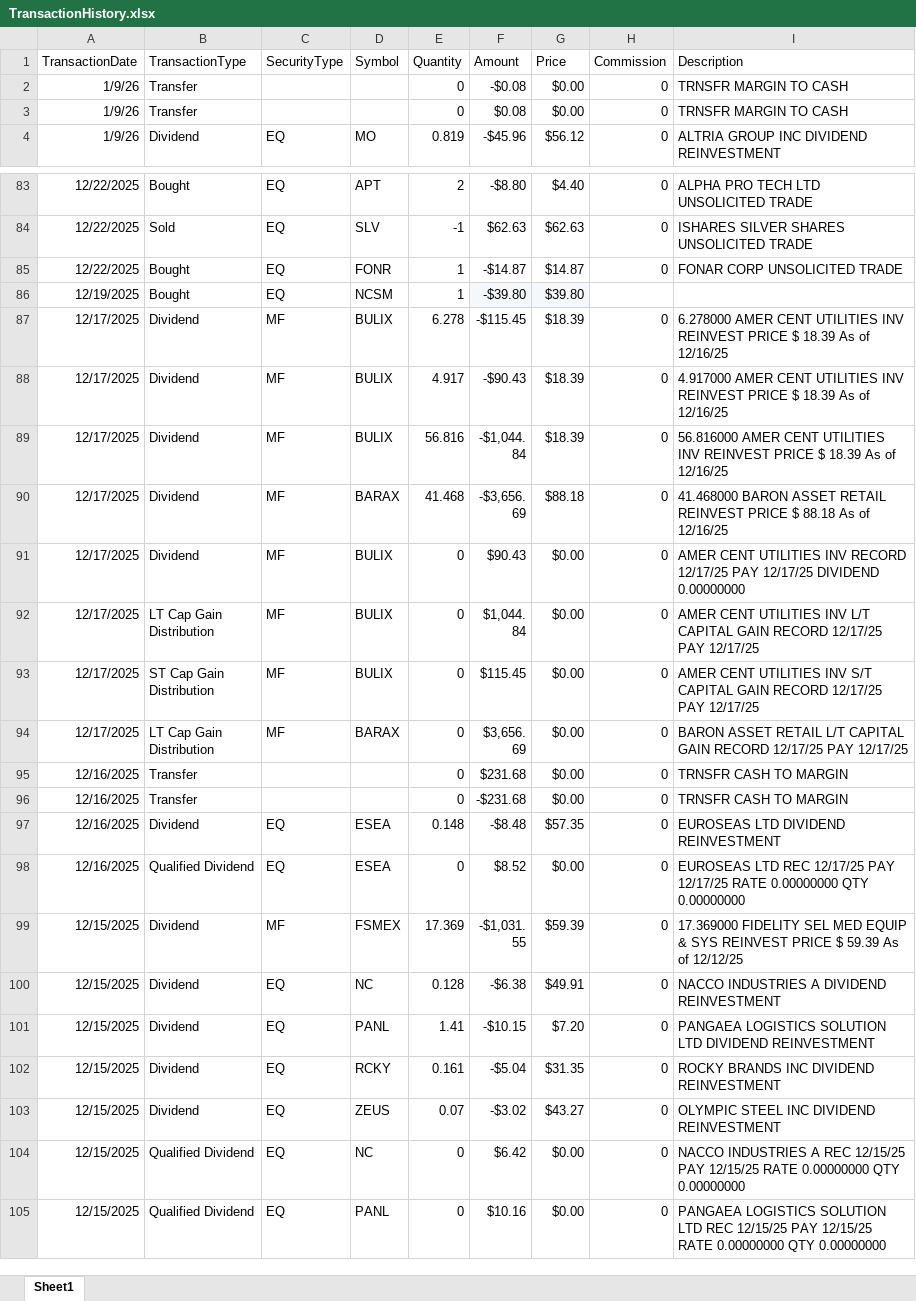
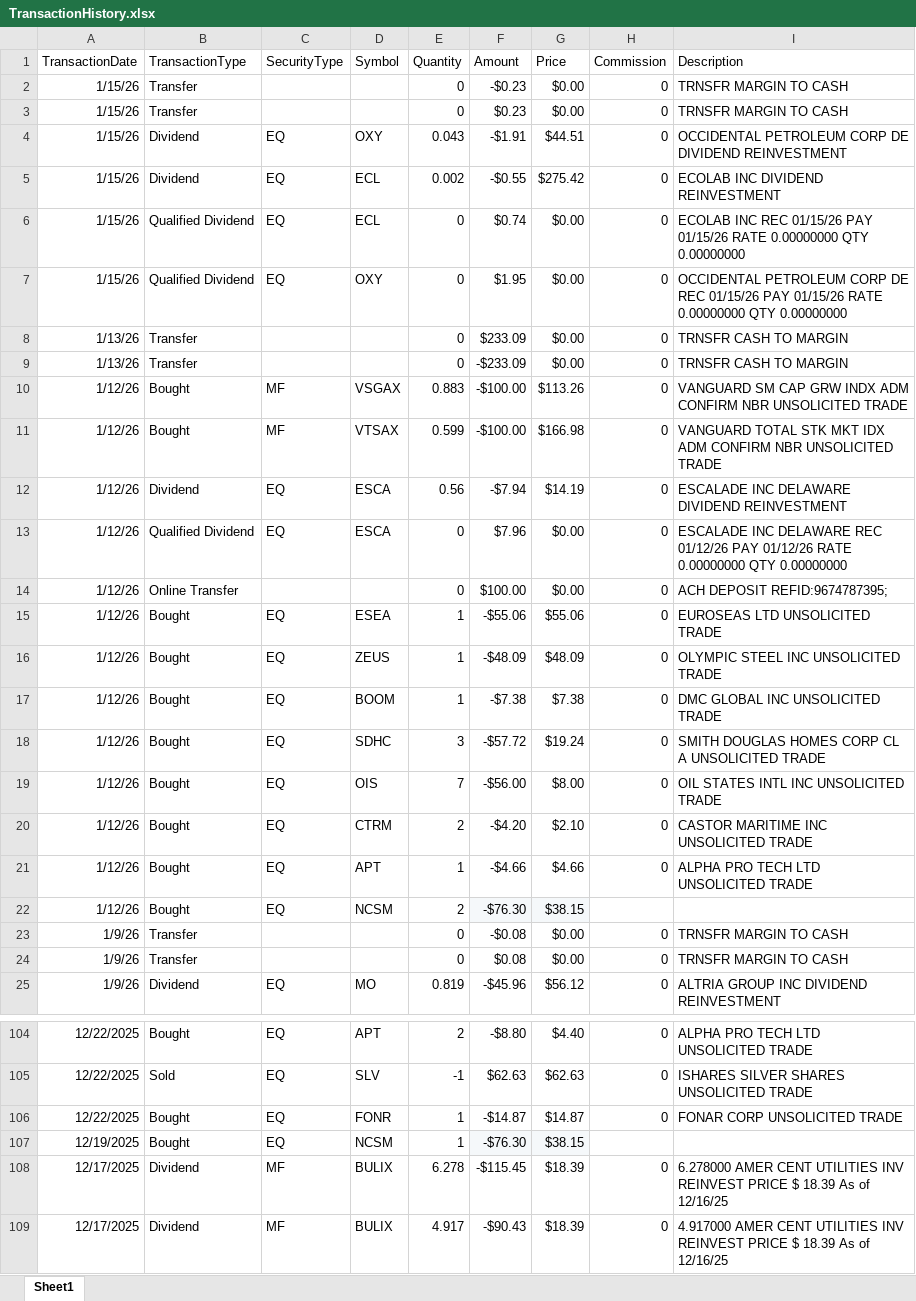
Before and after one commit to rickshilling/shadowPortfolio, an Excel workbook: TransactionHistory.xlsx, sheet Sheet1, drawn as a sheet; only a part is shown, gaps mark what is left out; the shorter side is filled out with more unchanged rows; values as stored, in another font and other column widths than the file's, no borders; charts and pictures not drawn; addresses are those after the commit; the diff names each change by its address in the sheet, - before the commit and + after, or states it on an @@ line.

```diff
--- a/TransactionHistory.xlsx (sheet Sheet1)
+++ b/TransactionHistory.xlsx (sheet Sheet1)
+row 2: 1/15/26 | Transfer |  |  | 0 | -$0.23 | $0.00 | 0 | TRNSFR MARGIN TO CASH
+row 3: 1/15/26 | Transfer |  |  | 0 | $0.23 | $0.00 | 0 | TRNSFR MARGIN TO CASH
+row 4: 1/15/26 | Dividend | EQ | OXY | 0.043 | -$1.91 | $44.51 | 0 | OCCIDENTAL PETROLEUM CORP DE DIVIDEND REINVESTMENT
+row 5: 1/15/26 | Dividend | EQ | ECL | 0.002 | -$0.55 | $275.42 | 0 | ECOLAB INC DIVIDEND REINVESTMENT
+row 6: 1/15/26 | Qualified Dividend | EQ | ECL | 0 | $0.74 | $0.00 | 0 | ECOLAB INC REC 01/15/26 PAY 01/15/26 RATE 0.00000000 QTY 0.00000000
+row 7: 1/15/26 | Qualified Dividend | EQ | OXY | 0 | $1.95 | $0.00 | 0 | OCCIDENTAL PETROLEUM CORP DE REC 01/15/26 PAY 01/15/26 RATE 0.00000000 QTY 0.00000000
+row 8: 1/13/26 | Transfer |  |  | 0 | $233.09 | $0.00 | 0 | TRNSFR CASH TO MARGIN
+row 9: 1/13/26 | Transfer |  |  | 0 | -$233.09 | $0.00 | 0 | TRNSFR CASH TO MARGIN
+row 10: 1/12/26 | Bought | MF | VSGAX | 0.883 | -$100.00 | $113.26 | 0 | VANGUARD SM CAP GRW INDX ADM CONFIRM NBR UNSOLICITED TRADE
+row 11: 1/12/26 | Bought | MF | VTSAX | 0.599 | -$100.00 | $166.98 | 0 | VANGUARD TOTAL STK MKT IDX ADM CONFIRM NBR UNSOLICITED TRADE
+row 12: 1/12/26 | Dividend | EQ | ESCA | 0.56 | -$7.94 | $14.19 | 0 | ESCALADE INC DELAWARE DIVIDEND REINVESTMENT
+row 13: 1/12/26 | Qualified Dividend | EQ | ESCA | 0 | $7.96 | $0.00 | 0 | ESCALADE INC DELAWARE REC 01/12/26 PAY 01/12/26 RATE 0.00000000 QTY 0.00000000
+row 14: 1/12/26 | Online Transfer |  |  | 0 | $100.00 | $0.00 | 0 | ACH DEPOSIT REFID:9674787395;
+row 15: 1/12/26 | Bought | EQ | ESEA | 1 | -$55.06 | $55.06 | 0 | EUROSEAS LTD UNSOLICITED TRADE
+row 16: 1/12/26 | Bought | EQ | ZEUS | 1 | -$48.09 | $48.09 | 0 | OLYMPIC STEEL INC UNSOLICITED TRADE
+row 17: 1/12/26 | Bought | EQ | BOOM | 1 | -$7.38 | $7.38 | 0 | DMC GLOBAL INC UNSOLICITED TRADE
+row 18: 1/12/26 | Bought | EQ | SDHC | 3 | -$57.72 | $19.24 | 0 | SMITH DOUGLAS HOMES CORP CL A UNSOLICITED TRADE
+row 19: 1/12/26 | Bought | EQ | OIS | 7 | -$56.00 | $8.00 | 0 | OIL STATES INTL INC UNSOLICITED TRADE
+row 20: 1/12/26 | Bought | EQ | CTRM | 2 | -$4.20 | $2.10 | 0 | CASTOR MARITIME INC UNSOLICITED TRADE
+row 21: 1/12/26 | Bought | EQ | APT | 1 | -$4.66 | $4.66 | 0 | ALPHA PRO TECH LTD UNSOLICITED TRADE
+row 22: 1/12/26 | Bought | EQ | NCSM | 2 | -$76.30 | $38.15
-F107 (Amount): -$39.80
+F107 (Amount): -$76.30
-G107 (Price): $39.80
+G107 (Price): $38.15
```
Also changed, not shown: AAII.xlsx, 1 other file.
